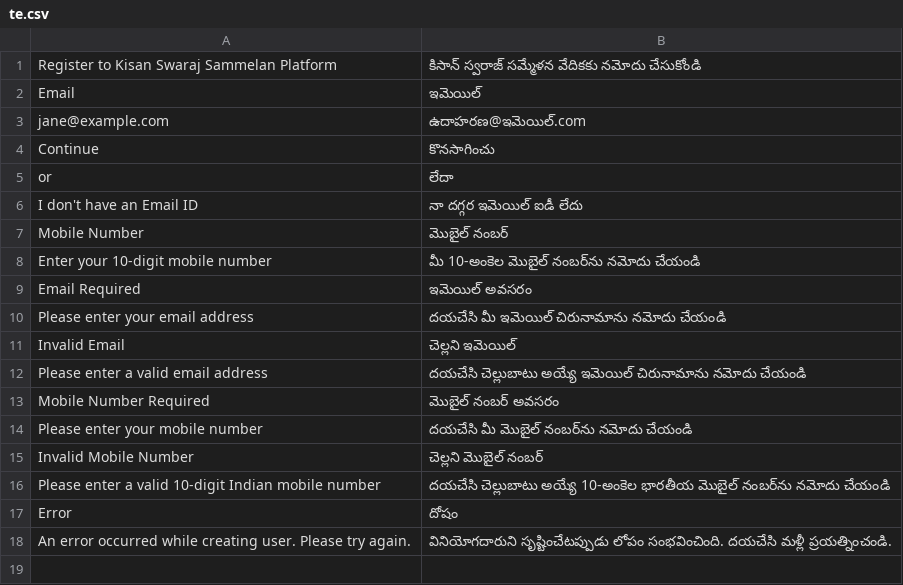
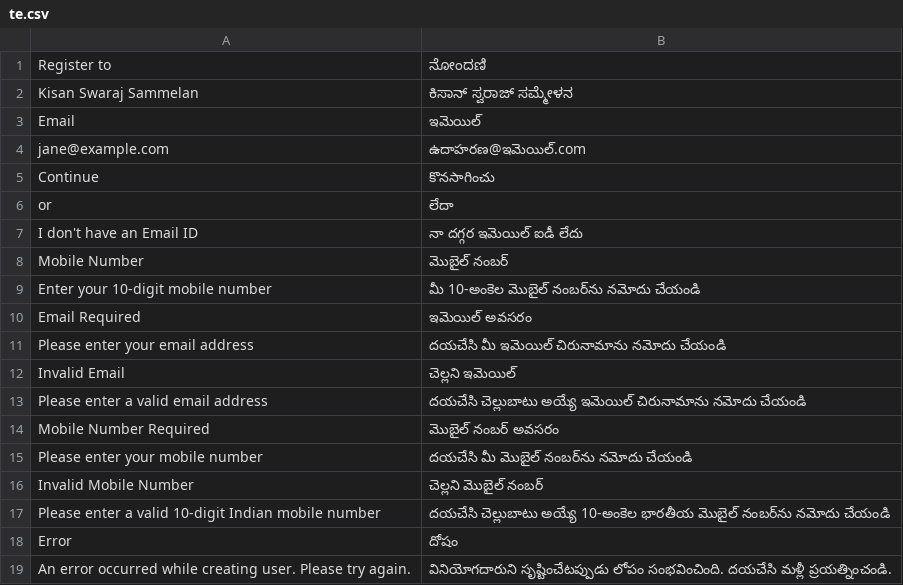
Before and after one commit to BuildWithHussain/kisan_local, a CSV file: kisan_local/translations/te.csv, drawn as a sheet.

```diff
--- a/kisan_local/translations/te.csv
+++ b/kisan_local/translations/te.csv
@@ -1,2 +1,3 @@
-Register to Kisan Swaraj Sammelan Platform,కిసాన్ స్వరాజ్ సమ్మేళన వేదికకు నమోదు చేసుకోండి
+Register to,ನೋಂದಣಿ
+Kisan Swaraj Sammelan,ಕಿಸಾನ್ ಸ್ವರಾಜ್ ಸಮ್ಮೇಳನ
 Email,ఇమెయిల్
```
Also changed, not shown: kisan_local/translations/kn.csv, kisan_local/translations/ml.csv, 4 other files.
